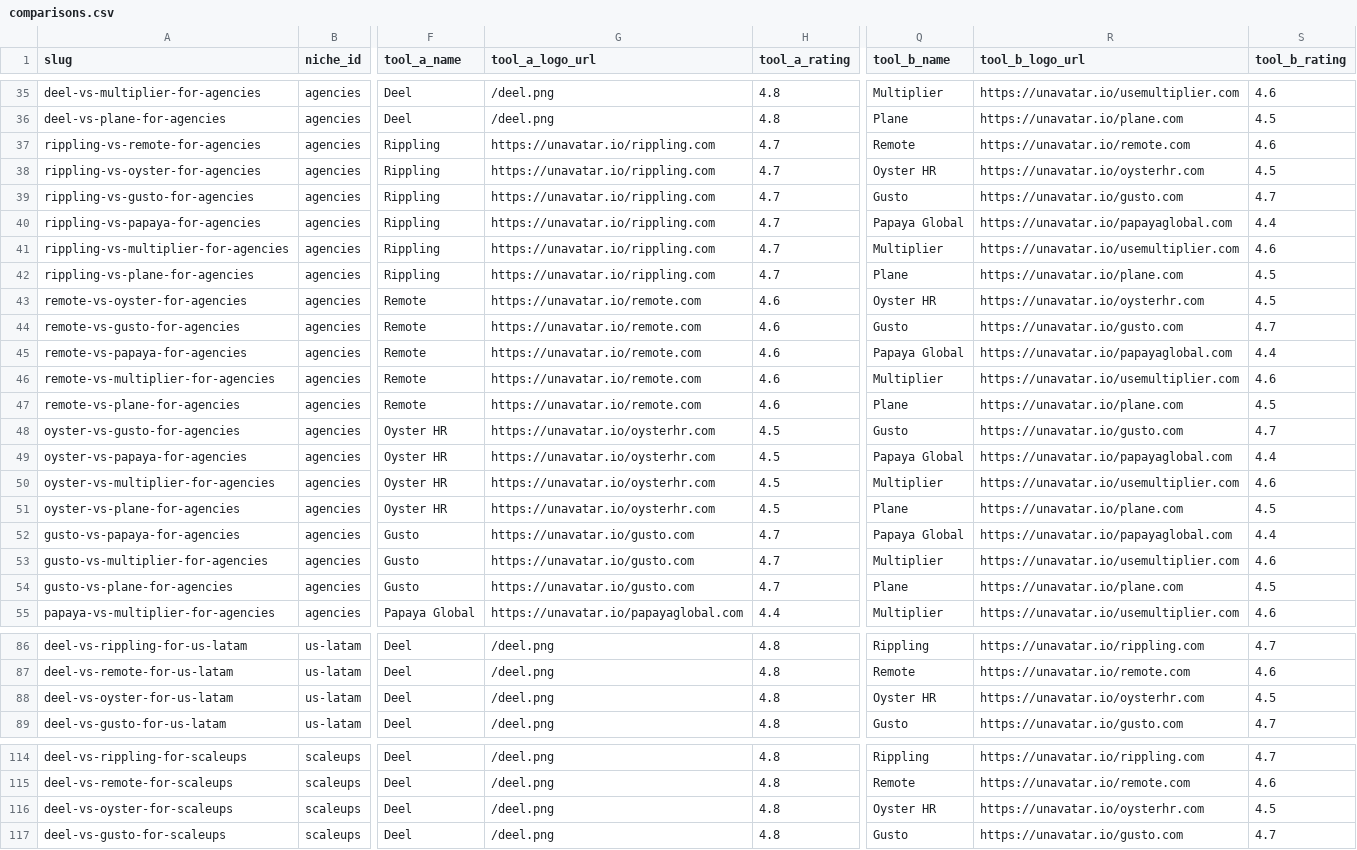
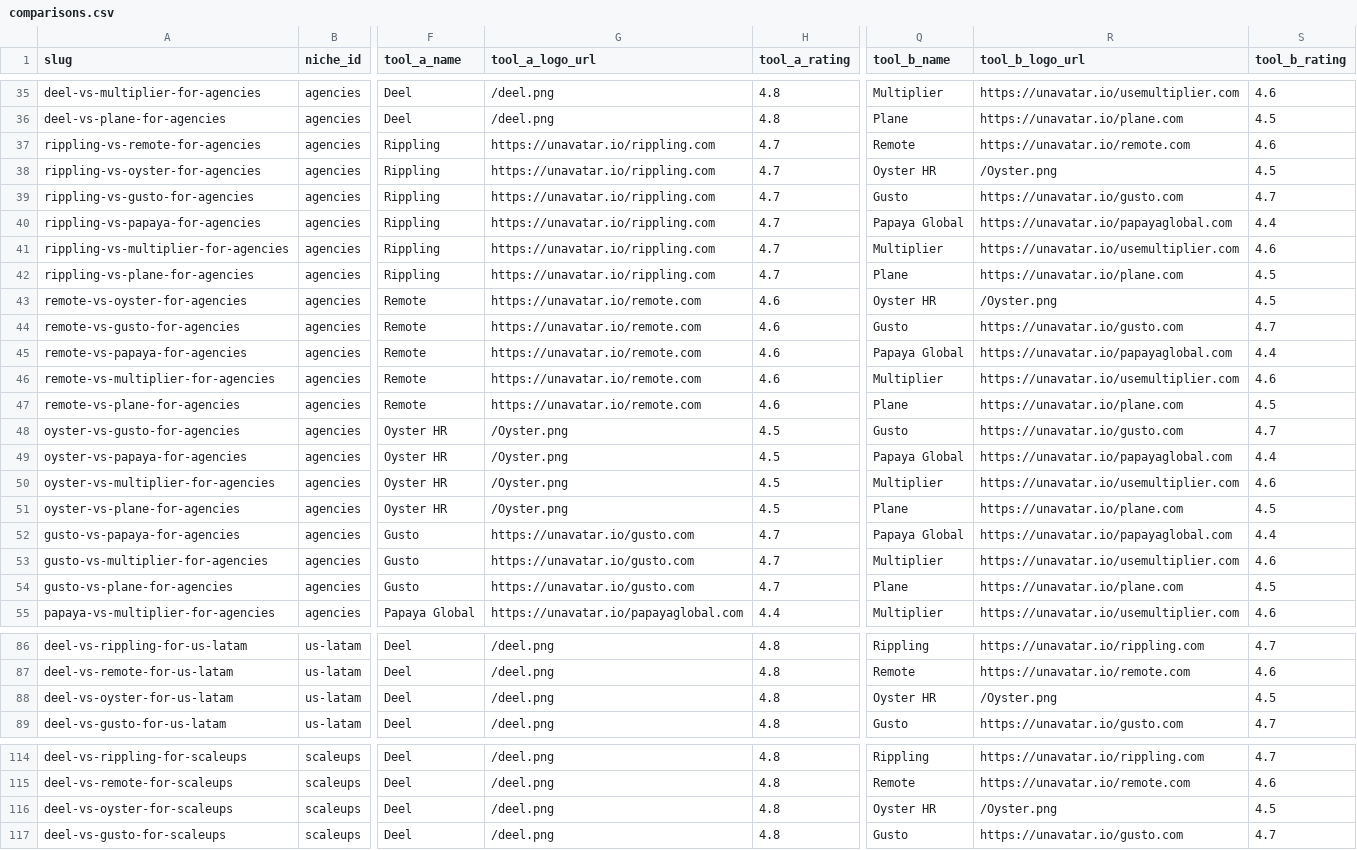
Before and after one commit to Sybertrader/thehrstackguide, a CSV file: comparisons.csv, drawn as a sheet; only a part is shown, gaps mark what is left out; the diff covers the shown part only; the diff names each change by its address in the sheet, - before the commit and + after, or states it on an @@ line.

Commit message:
Update Oyster logo to official asset

```diff
--- a/comparisons.csv
+++ b/comparisons.csv
-R38 (tool_b_logo_url): https://unavatar.io/oysterhr.com
+R38 (tool_b_logo_url): /Oyster.png
-R43 (tool_b_logo_url): https://unavatar.io/oysterhr.com
+R43 (tool_b_logo_url): /Oyster.png
-G48:G51 (tool_a_logo_url): https://unavatar.io/oysterhr.com
+G48:G51 (tool_a_logo_url): /Oyster.png
-R88 (tool_b_logo_url): https://unavatar.io/oysterhr.com
+R88 (tool_b_logo_url): /Oyster.png
-R116 (tool_b_logo_url): https://unavatar.io/oysterhr.com
+R116 (tool_b_logo_url): /Oyster.png
```
Also changed, not shown: 27 edited cells elsewhere in this file, 2 other files.
